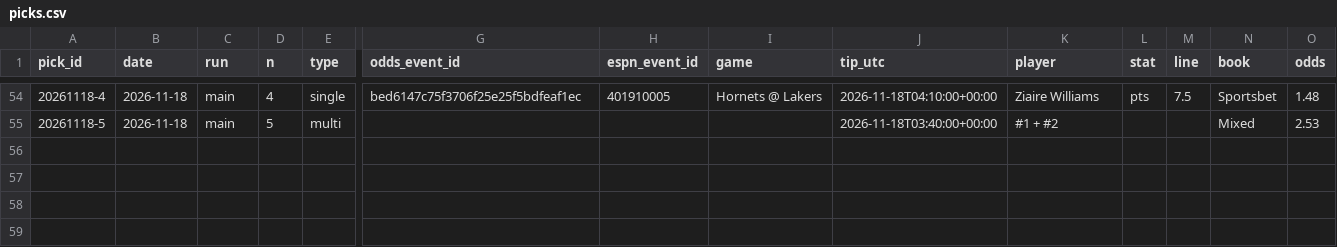
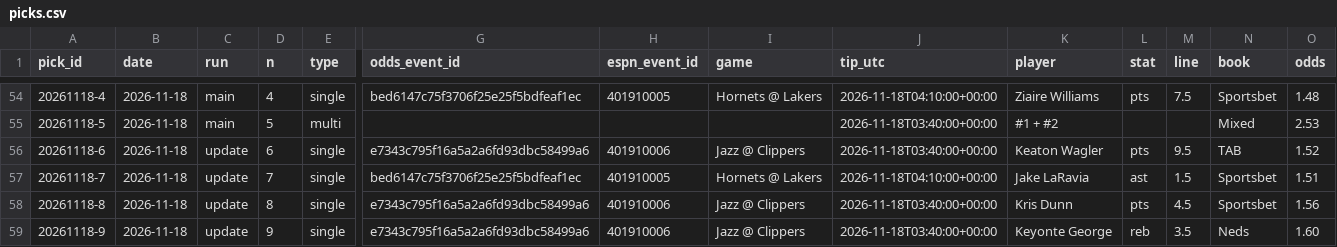
Before and after one commit to Peterhay88/nba-props-agent, a CSV file: data/picks.csv, drawn as a sheet; only a part is shown, gaps mark what is left out; rows hold the shown columns only; the diff names each change by its address in the sheet, - before the commit and + after, or states it on an @@ line.

Commit message:
data: scan update

```diff
--- a/data/picks.csv
+++ b/data/picks.csv
+row 56: 20261118-6 | 2026-11-18 | update | 6 | single | e7343c795f16a5a2a6fd93dbc58499a6 | 401910006 | Jazz @ Clippers | 2026-11-18T03:40:00+00:00 | Keaton Wagler | pts | 9.5 | TAB | 1.52
+row 57: 20261118-7 | 2026-11-18 | update | 7 | single | bed6147c75f3706f25e25f5bdfeaf1ec | 401910005 | Hornets @ Lakers | 2026-11-18T04:10:00+00:00 | Jake LaRavia | ast | 1.5 | Sportsbet | 1.51
+row 58: 20261118-8 | 2026-11-18 | update | 8 | single | e7343c795f16a5a2a6fd93dbc58499a6 | 401910006 | Jazz @ Clippers | 2026-11-18T03:40:00+00:00 | Kris Dunn | pts | 4.5 | Sportsbet | 1.56
+row 59: 20261118-9 | 2026-11-18 | update | 9 | single | e7343c795f16a5a2a6fd93dbc58499a6 | 401910006 | Jazz @ Clippers | 2026-11-18T03:40:00+00:00 | Keyonte George | reb | 3.5 | Neds | 1.60
```
